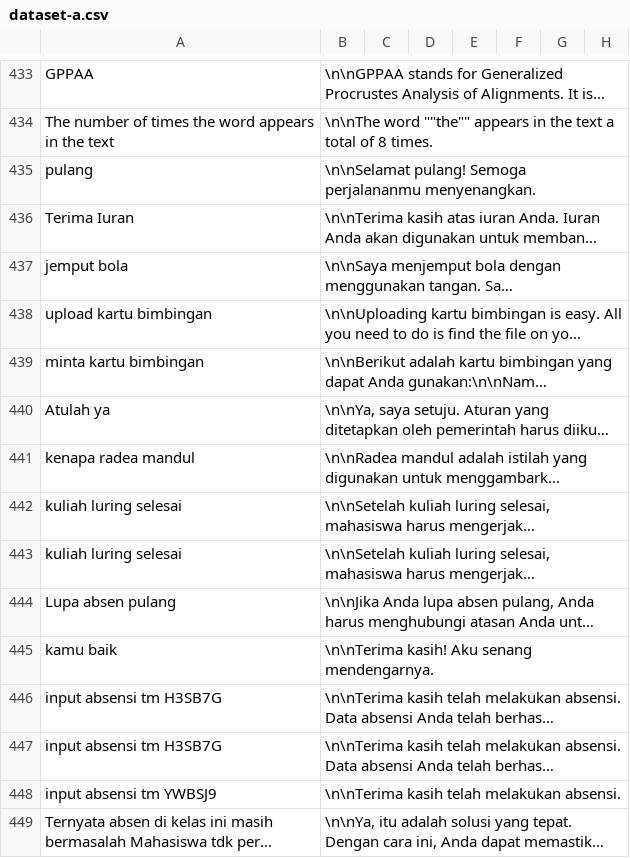
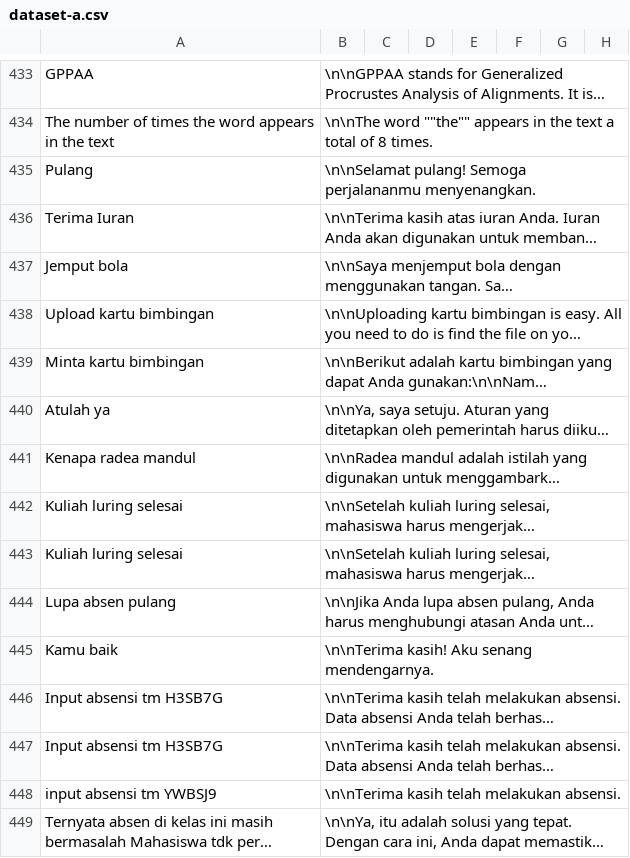
Before and after one commit to cerdas-buatan/dataset, a CSV file: dataset/dipa-cleaning 5252-6001/dataset-a.csv, drawn as a sheet; only a part is shown, gaps mark what is left out; long unchanged cells end in …; the diff names each change by its address in the sheet, - before the commit and + after, or states it on an @@ line.

Commit message:
dat1

```diff
--- a/dataset/dipa-cleaning 5252-6001/dataset-a.csv
+++ b/dataset/dipa-cleaning 5252-6001/dataset-a.csv
-A435: pulang
+A435: Pulang
-A437: jemput bola
+A437: Jemput bola
-A438: upload kartu bimbingan
+A438: Upload kartu bimbingan
-A439: minta kartu bimbingan
+A439: Minta kartu bimbingan
-A441: kenapa radea mandul
+A441: Kenapa radea mandul
-A442:A443: kuliah luring selesai
+A442:A443: Kuliah luring selesai
-A445: kamu baik
+A445: Kamu baik
-A446:A447: input absensi tm H3SB7G
+A446:A447: Input absensi tm H3SB7G
```
